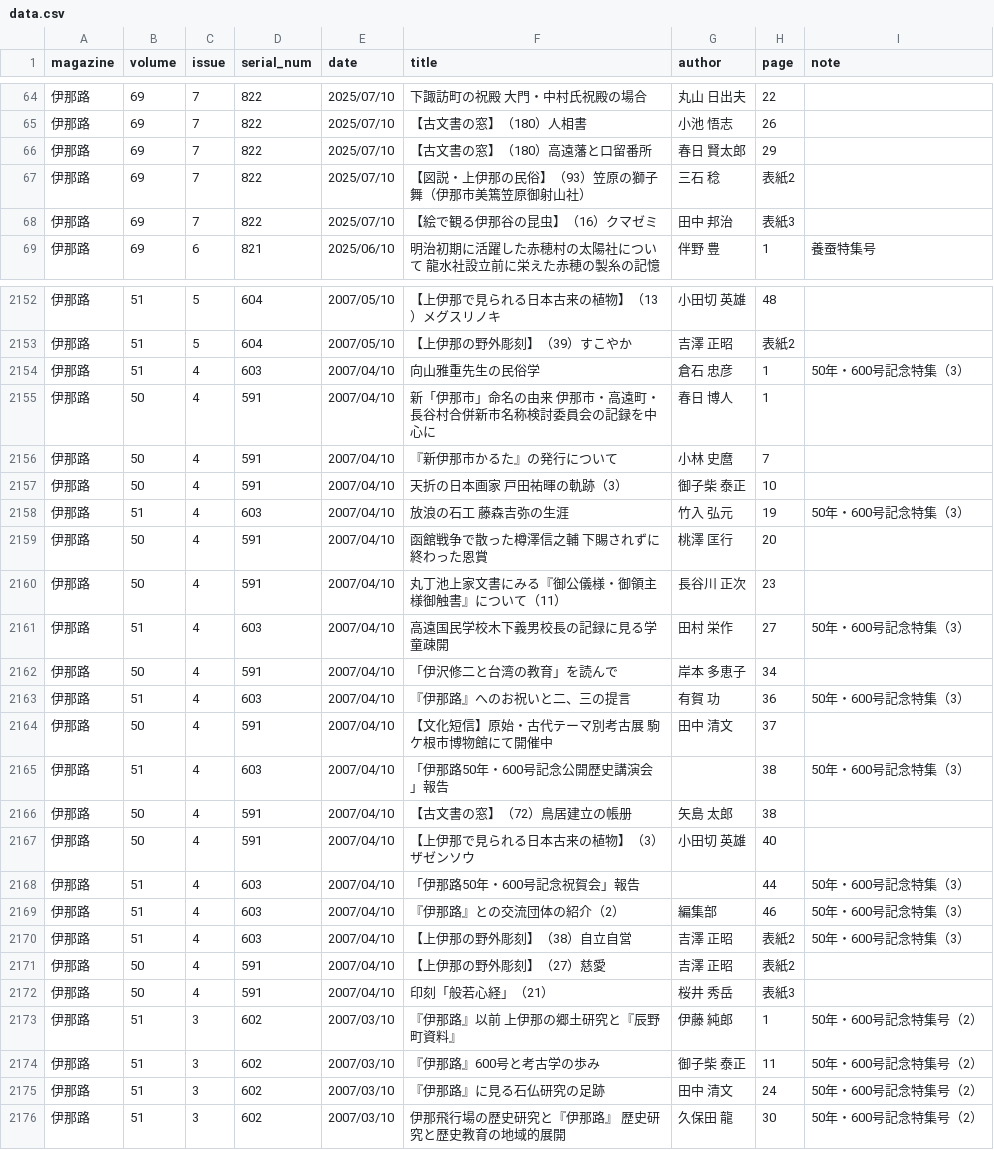
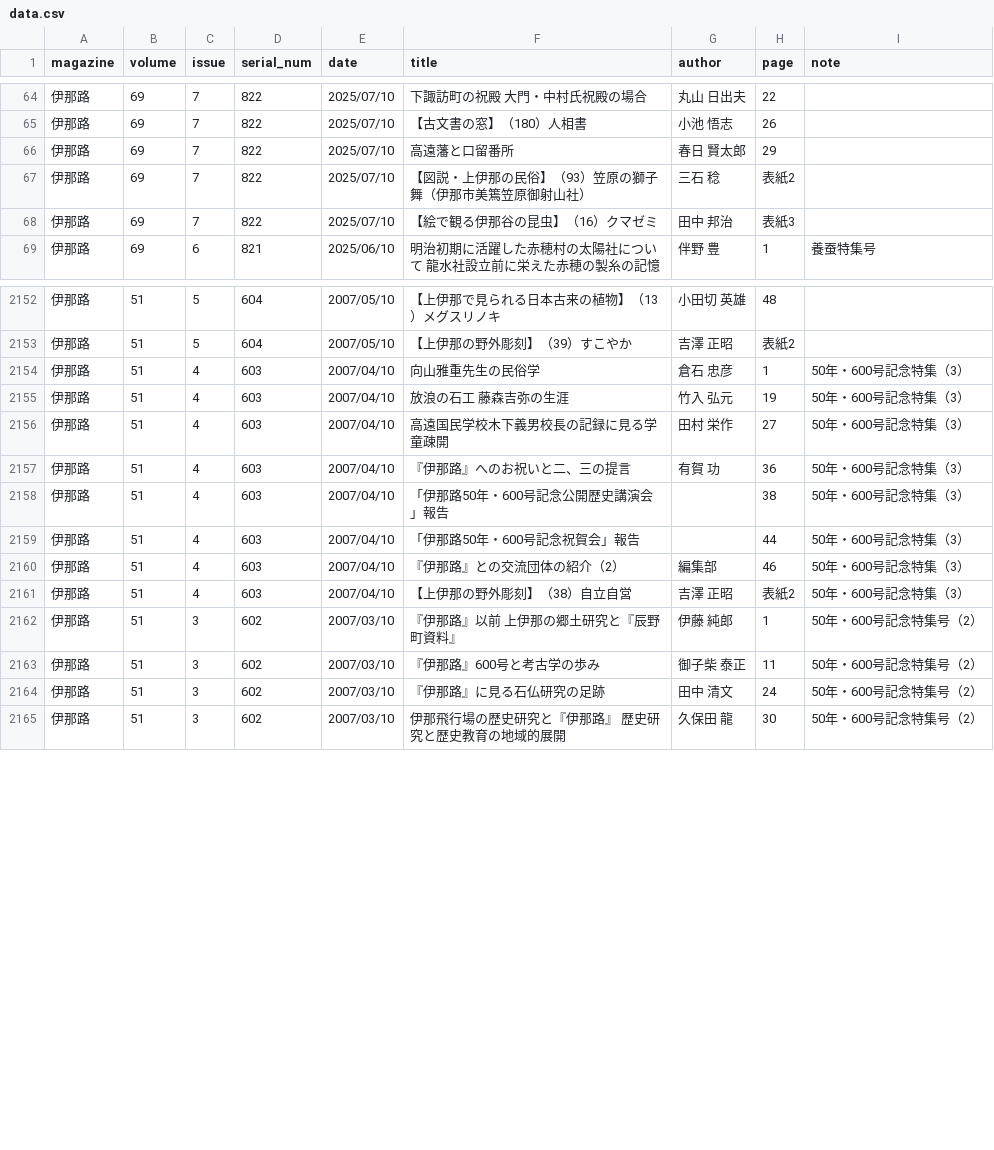
Before and after one commit to exemorayn-byte/shinano-kyodoshi, a CSV file: data.csv, drawn as a sheet; only a part is shown, gaps mark what is left out; the diff covers the shown part only.

Commit message:
Add files via upload

```diff
--- a/data.csv
+++ b/data.csv
@@ -65,3 +65,3 @@ magazine,volume,issue,serial_num,date,title,author,page,note
 伊那路,69,7,822,2025/07/10,【古文書の窓】（180）人相書,小池　悟志,26,
-伊那路,69,7,822,2025/07/10,【古文書の窓】（180）高遠藩と口留番所,春日　賢太郎,29,
+伊那路,69,7,822,2025/07/10,高遠藩と口留番所,春日　賢太郎,29,
 伊那路,69,7,822,2025/07/10,【図説・上伊那の民俗】（93）笠原の獅子舞（伊那市美篶笠原御射山社）,三石　稔,表紙2,
@@ -2154,15 +2154,6 @@ magazine,volume,issue,serial_num,date,title,author,page,note
 伊那路,51,4,603,2007/04/10,向山雅重先生の民俗学,倉石　忠彦,1,50年・600号記念特集（3）
-伊那路,50,4,591,2007/04/10,新「伊那市」命名の由来　伊那市・高遠町・長谷村合併新市名称検討委員会の記録を中心に,春日　博人,1,
-伊那路,50,4,591,2007/04/10,『新伊那市かるた』の発行について,小林　史麿,7,
-伊那路,50,4,591,2007/04/10,天折の日本画家　戸田祐暉の軌跡（3）,御子柴　泰正,10,
 伊那路,51,4,603,2007/04/10,放浪の石工　藤森吉弥の生涯,竹入　弘元,19,50年・600号記念特集（3）
-伊那路,50,4,591,2007/04/10,函館戦争で散った樽澤信之輔　下賜されずに終わった恩賞,桃澤　匡行,20,
-伊那路,50,4,591,2007/04/10,丸丁池上家文書にみる『御公儀様・御領主様御触書』について（11）,長谷川　正次,23,
 伊那路,51,4,603,2007/04/10,高遠国民学校木下義男校長の記録に見る学童疎開,田村　栄作,27,50年・600号記念特集（3）
-伊那路,50,4,591,2007/04/10,「伊沢修二と台湾の教育」を読んで,岸本　多恵子,34,
 伊那路,51,4,603,2007/04/10,『伊那路』へのお祝いと二、三の提言,有賀　功,36,50年・600号記念特集（3）
-伊那路,50,4,591,2007/04/10,【文化短信】原始・古代テーマ別考古展　駒ケ根市博物館にて開催中,田中　清文,37,
 伊那路,51,4,603,2007/04/10,「伊那路50年・600号記念公開歴史講演会」報告,,38,50年・600号記念特集（3）
-伊那路,50,4,591,2007/04/10,【古文書の窓】（72）鳥居建立の帳册,矢島　太郎,38,
-伊那路,50,4,591,2007/04/10,【上伊那で見られる日本古来の植物】（3）ザゼンソウ,小田切　英雄,40,
 伊那路,51,4,603,2007/04/10,「伊那路50年・600号記念祝賀会」報告,,44,50年・600号記念特集（3）
@@ -2170,4 +2161,2 @@ magazine,volume,issue,serial_num,date,title,author,page,note
 伊那路,51,4,603,2007/04/10,【上伊那の野外彫刻】（38）自立自営,吉澤　正昭,表紙2,50年・600号記念特集（3）
-伊那路,50,4,591,2007/04/10,【上伊那の野外彫刻】（27）慈愛,吉澤　正昭,表紙2,
-伊那路,50,4,591,2007/04/10,印刻「般若心経」（21）,桜井　秀岳,表紙3,
 伊那路,51,3,602,2007/03/10,『伊那路』以前　上伊那の郷土研究と『辰野町資料』,伊藤　純郎,1,50年・600号記念特集号（2）
```
Also changed, not shown: 11 added rows elsewhere in this file.
